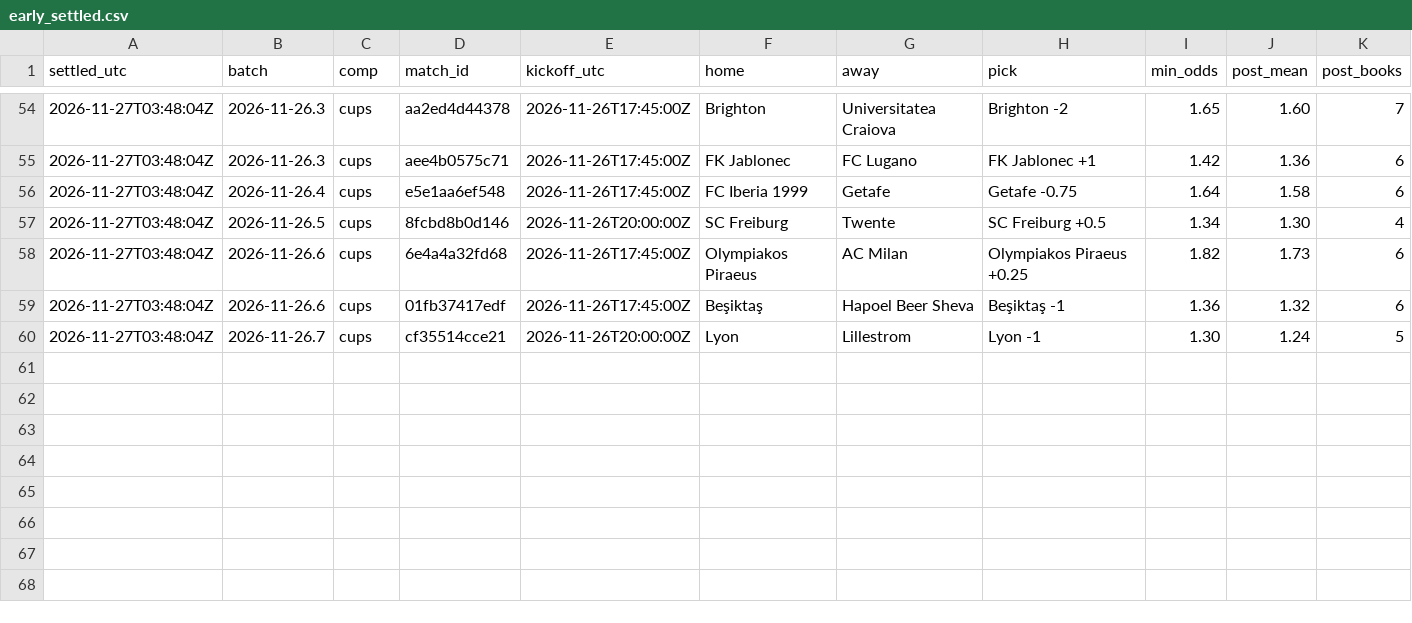
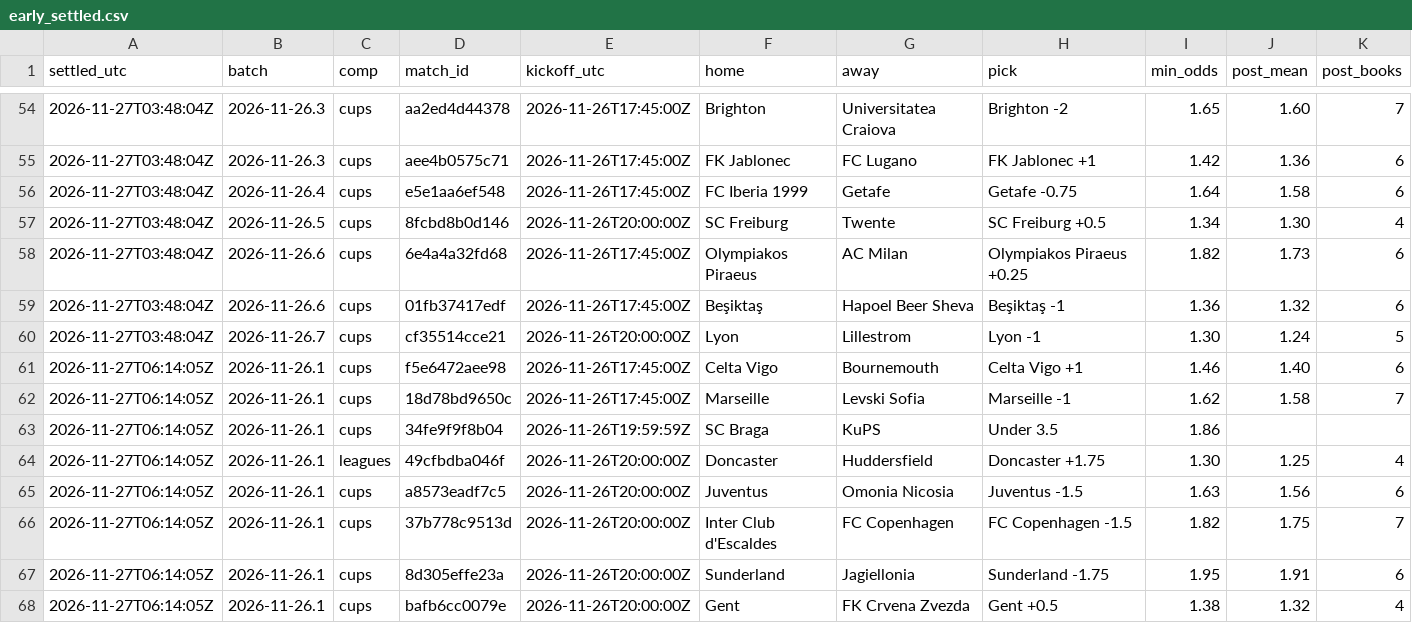
Before and after one commit to xbaredge/predictions, a CSV file: 2026/W48/early_settled.csv, drawn as a sheet; only a part is shown, gaps mark what is left out; rows hold the shown columns only; the diff names each change by its address in the sheet, - before the commit and + after, or states it on an @@ line.

```diff
--- a/2026/W48/early_settled.csv
+++ b/2026/W48/early_settled.csv
+row 61: 2026-11-27T06:14:05Z | 2026-11-26.1 | cups | f5e6472aee98 | 2026-11-26T17:45:00Z | Celta Vigo | Bournemouth | Celta Vigo +1 | 1.46 | 1.40 | 6
+row 62: 2026-11-27T06:14:05Z | 2026-11-26.1 | cups | 18d78bd9650c | 2026-11-26T17:45:00Z | Marseille | Levski Sofia | Marseille -1 | 1.62 | 1.58 | 7
+row 63: 2026-11-27T06:14:05Z | 2026-11-26.1 | cups | 34fe9f9f8b04 | 2026-11-26T19:59:59Z | SC Braga | KuPS | Under 3.5 | 1.86
+row 64: 2026-11-27T06:14:05Z | 2026-11-26.1 | leagues | 49cfbdba046f | 2026-11-26T20:00:00Z | Doncaster | Huddersfield | Doncaster +1.75 | 1.30 | 1.25 | 4
+row 65: 2026-11-27T06:14:05Z | 2026-11-26.1 | cups | a8573eadf7c5 | 2026-11-26T20:00:00Z | Juventus | Omonia Nicosia | Juventus -1.5 | 1.63 | 1.56 | 6
+row 66: 2026-11-27T06:14:05Z | 2026-11-26.1 | cups | 37b778c9513d | 2026-11-26T20:00:00Z | Inter Club d'Escaldes | FC Copenhagen | FC Copenhagen -1.5 | 1.82 | 1.75 | 7
+row 67: 2026-11-27T06:14:05Z | 2026-11-26.1 | cups | 8d305effe23a | 2026-11-26T20:00:00Z | Sunderland | Jagiellonia | Sunderland -1.75 | 1.95 | 1.91 | 6
+row 68: 2026-11-27T06:14:05Z | 2026-11-26.1 | cups | bafb6cc0079e | 2026-11-26T20:00:00Z | Gent | FK Crvena Zvezda | Gent +0.5 | 1.38 | 1.32 | 4
```
Also changed, not shown: 2026/W48/board.csv, 2026/W48/early.csv, 4 other files.
